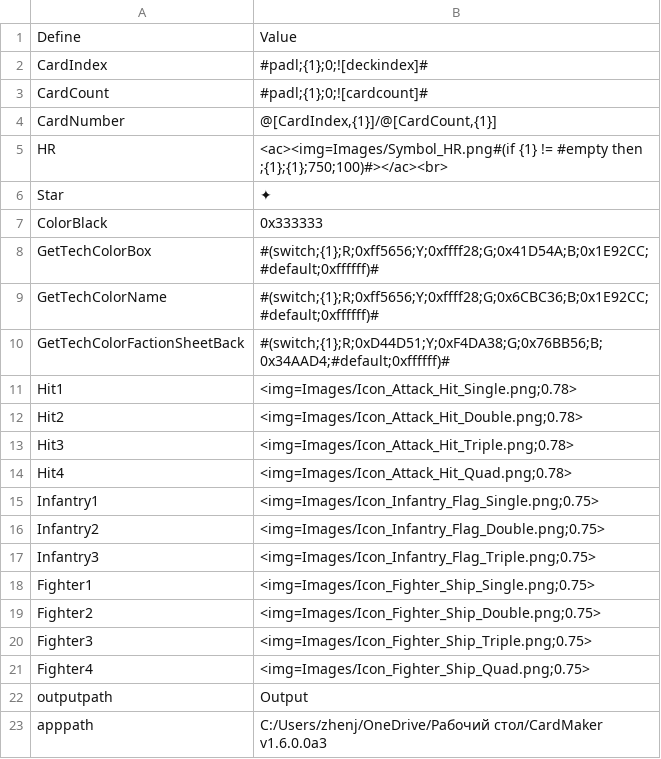
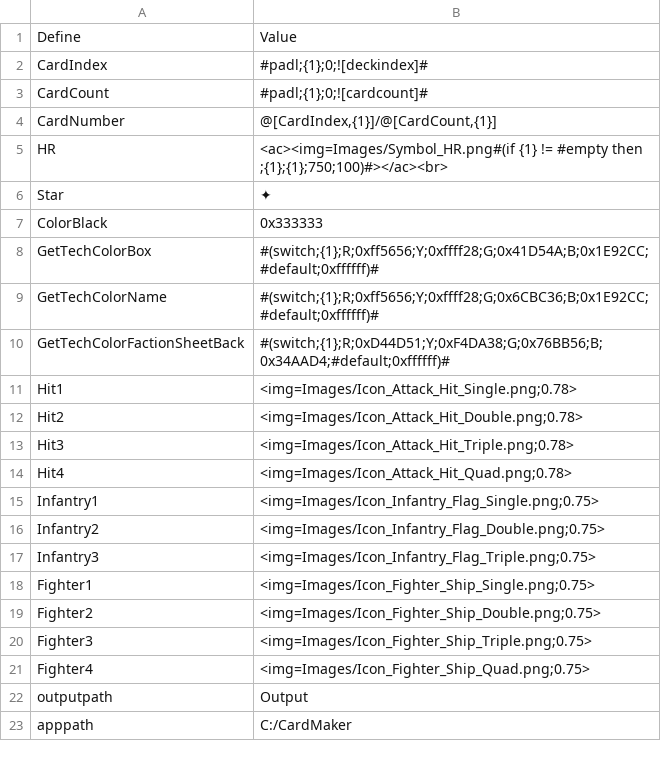
Before and after one commit to ZhenjaMax/TI4Templates, a CSV file: Templates_defines.csv, drawn as a sheet.

Commit message:
faction sheet cut fix 3

```diff
--- a/Templates_defines.csv
+++ b/Templates_defines.csv
@@ -22,2 +22,2 @@ Fighter4,<img=Images/Icon_Fighter_Ship_Quad.png;0.75>
 outputpath,Output
-apppath,C:/Users/zhenj/OneDrive/Рабочий стол/CardMaker v1.6.0.0a3
+apppath,C:/CardMaker
```
Also changed, not shown: 1 other file.
